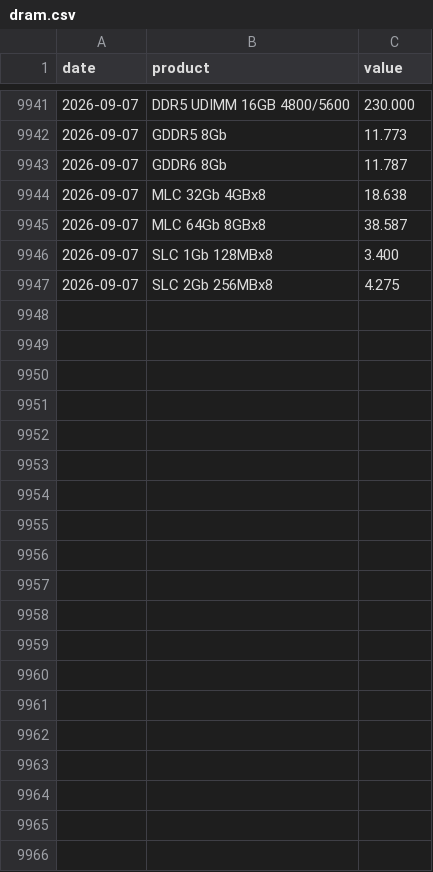
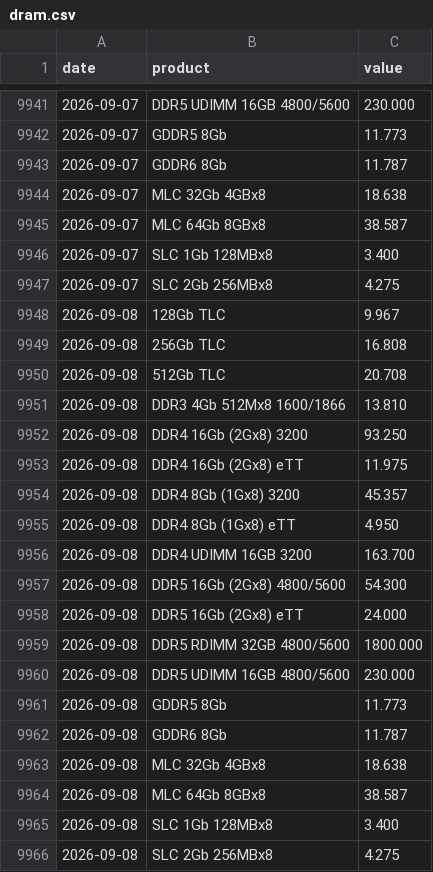
Before and after one commit to hyunjafan-creator/commodity_dashboard, a CSV file: data/dram.csv, drawn as a sheet; only a part is shown, gaps mark what is left out; the diff names each change by its address in the sheet, - before the commit and + after, or states it on an @@ line.

```diff
--- a/data/dram.csv
+++ b/data/dram.csv
+row 9948: 2026-09-08 | 128Gb TLC | 9.967
+row 9949: 2026-09-08 | 256Gb TLC | 16.808
+row 9950: 2026-09-08 | 512Gb TLC | 20.708
+row 9951: 2026-09-08 | DDR3 4Gb 512Mx8 1600/1866 | 13.810
+row 9952: 2026-09-08 | DDR4 16Gb (2Gx8) 3200 | 93.250
+row 9953: 2026-09-08 | DDR4 16Gb (2Gx8) eTT | 11.975
+row 9954: 2026-09-08 | DDR4 8Gb (1Gx8) 3200 | 45.357
+row 9955: 2026-09-08 | DDR4 8Gb (1Gx8) eTT | 4.950
+row 9956: 2026-09-08 | DDR4 UDIMM 16GB 3200 | 163.700
+row 9957: 2026-09-08 | DDR5 16Gb (2Gx8) 4800/5600 | 54.300
+row 9958: 2026-09-08 | DDR5 16Gb (2Gx8) eTT | 24.000
+row 9959: 2026-09-08 | DDR5 RDIMM 32GB 4800/5600 | 1800.000
+row 9960: 2026-09-08 | DDR5 UDIMM 16GB 4800/5600 | 230.000
+row 9961: 2026-09-08 | GDDR5 8Gb | 11.773
+row 9962: 2026-09-08 | GDDR6 8Gb | 11.787
+row 9963: 2026-09-08 | MLC 32Gb 4GBx8 | 18.638
+row 9964: 2026-09-08 | MLC 64Gb 8GBx8 | 38.587
+row 9965: 2026-09-08 | SLC 1Gb 128MBx8 | 3.400
+row 9966: 2026-09-08 | SLC 2Gb 256MBx8 | 4.275
```
Also changed, not shown: data/ad0.csv, data/ni0.csv, 22 other files.
